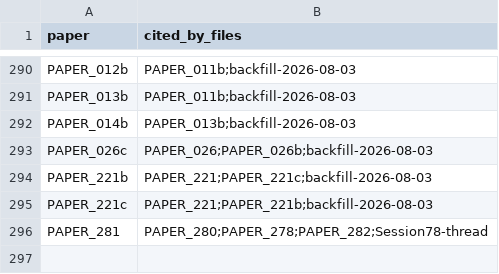
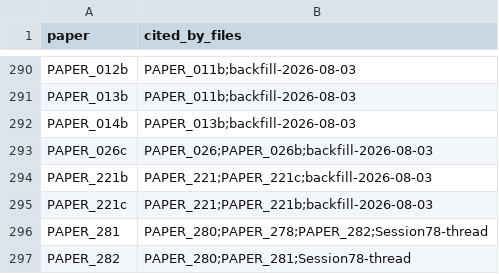
Before and after one commit to Daniel8Murphy0007/Star-Magic-Program, a CSV file: UNIFIED_REGISTRY_CORPUS_CITATIONS.csv, drawn as a sheet; only a part is shown, gaps mark what is left out.

```diff
--- a/UNIFIED_REGISTRY_CORPUS_CITATIONS.csv
+++ b/UNIFIED_REGISTRY_CORPUS_CITATIONS.csv
@@ -296 +296,2 @@ PAPER_221c,PAPER_221;PAPER_221b;backfill-2026-08-03
 PAPER_281,PAPER_280;PAPER_278;PAPER_282;Session78-thread
+PAPER_282,PAPER_280;PAPER_281;Session78-thread
```
Also changed, not shown: UNIFIED_REGISTRY.csv, UNIFIED_REGISTRY_GRAPH.csv, 10 other files.
